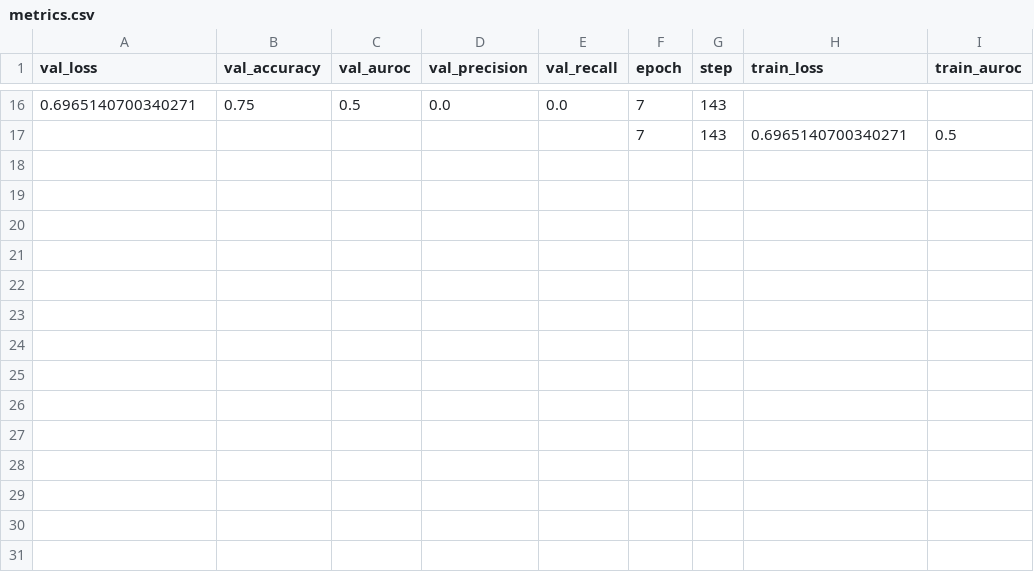
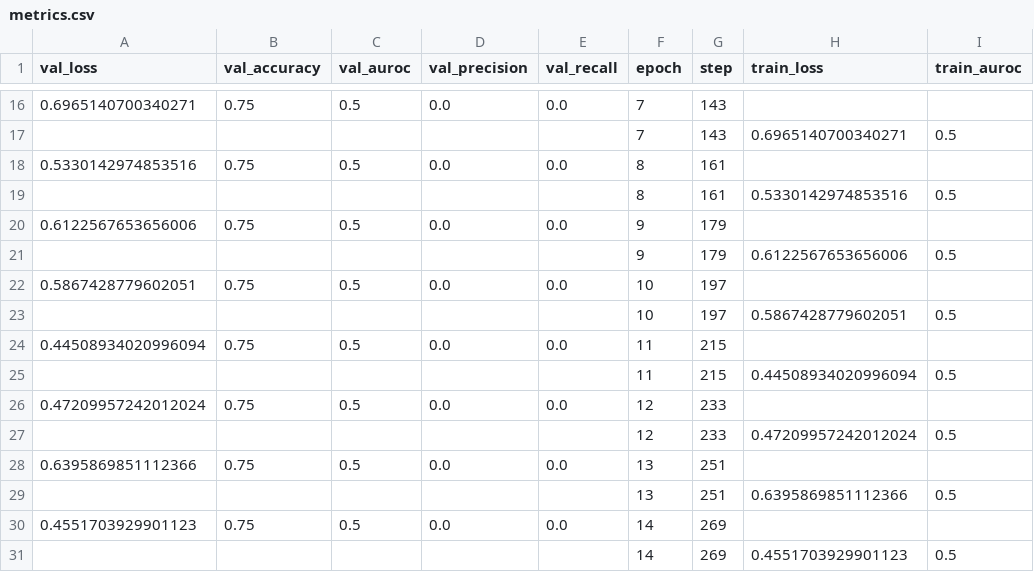
Before and after one commit to minesamaro/pipeline_template_pl, a CSV file: experiment_results/experiment_50/version_8/datafold_/metrics.csv, drawn as a sheet; only a part is shown, gaps mark what is left out; the diff names each change by its address in the sheet, - before the commit and + after, or states it on an @@ line.

```diff
--- a/experiment_results/experiment_50/version_8/datafold_/metrics.csv
+++ b/experiment_results/experiment_50/version_8/datafold_/metrics.csv
+row 18: 0.5330142974853516 | 0.75 | 0.5 | 0.0 | 0.0 | 8 | 161
+row 19:  |  |  |  |  | 8 | 161 | 0.5330142974853516 | 0.5
+row 20: 0.6122567653656006 | 0.75 | 0.5 | 0.0 | 0.0 | 9 | 179
+row 21:  |  |  |  |  | 9 | 179 | 0.6122567653656006 | 0.5
+row 22: 0.5867428779602051 | 0.75 | 0.5 | 0.0 | 0.0 | 10 | 197
+row 23:  |  |  |  |  | 10 | 197 | 0.5867428779602051 | 0.5
+row 24: 0.44508934020996094 | 0.75 | 0.5 | 0.0 | 0.0 | 11 | 215
+row 25:  |  |  |  |  | 11 | 215 | 0.44508934020996094 | 0.5
+row 26: 0.47209957242012024 | 0.75 | 0.5 | 0.0 | 0.0 | 12 | 233
+row 27:  |  |  |  |  | 12 | 233 | 0.47209957242012024 | 0.5
+row 28: 0.6395869851112366 | 0.75 | 0.5 | 0.0 | 0.0 | 13 | 251
+row 29:  |  |  |  |  | 13 | 251 | 0.6395869851112366 | 0.5
+row 30: 0.4551703929901123 | 0.75 | 0.5 | 0.0 | 0.0 | 14 | 269
+row 31:  |  |  |  |  | 14 | 269 | 0.4551703929901123 | 0.5
```
Also changed, not shown: 26 other files.
